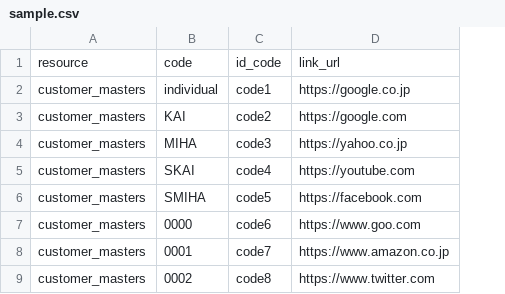
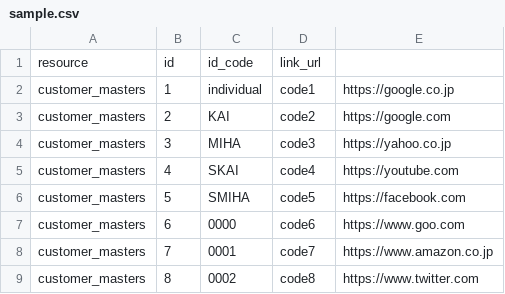
Before and after one commit to tsubaiso/bulk_create_data_partner, a CSV file: sample.csv, drawn as a sheet; removed rows and columns are numbered as before the commit, all else as after; the diff names each change by its address in the sheet, - before the commit and + after, or states it on an @@ line.

```diff
--- a/sample.csv
+++ b/sample.csv
+column B, rows 2-9: 1 | 2 | 3 | 4 | 5 | 6 | 7 | 8
-row 1: resource | code | id_code | link_url
+row 1: resource | id | id_code | link_url
```
Also changed, not shown: 5 other files.
